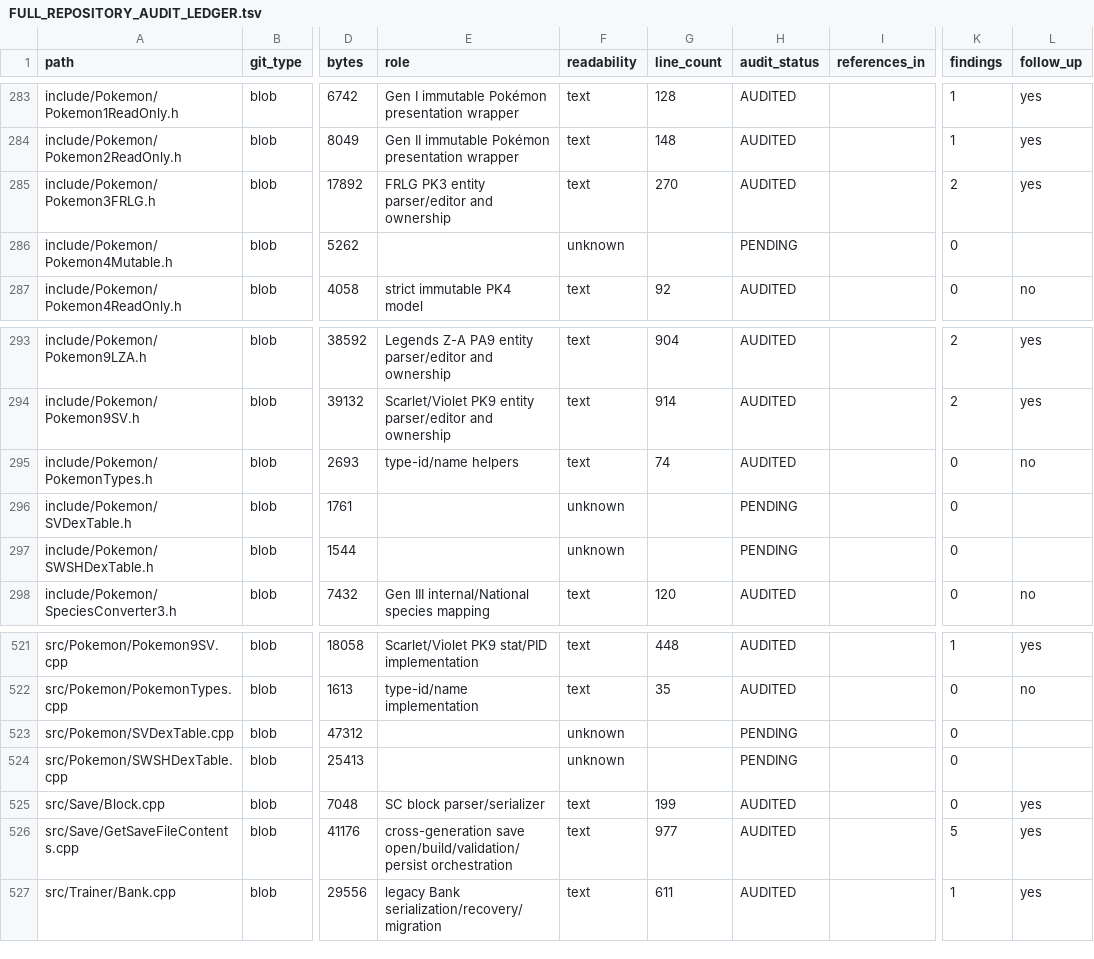
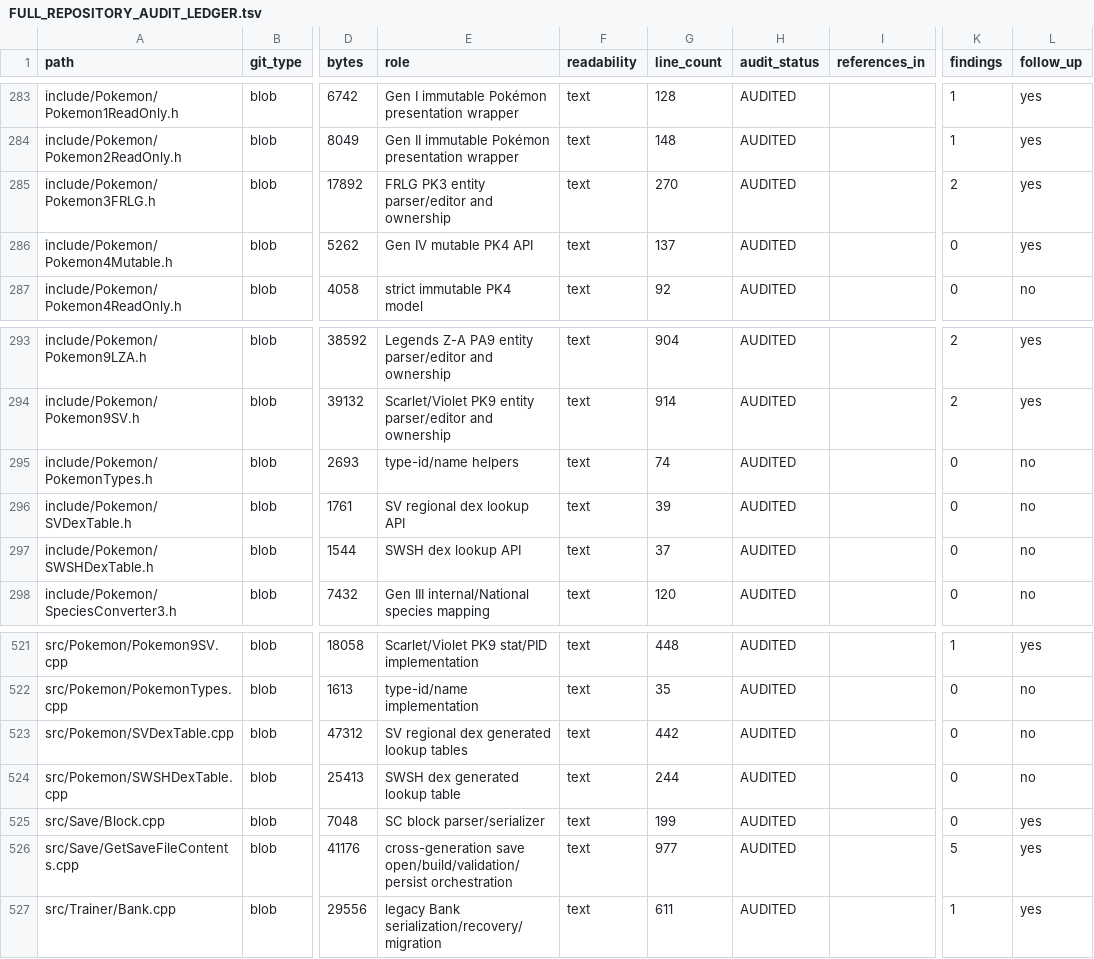
Before and after one commit to GlitchedZeus/PokeBank-NX, a TSV file: docs/FULL_REPOSITORY_AUDIT_LEDGER.tsv, drawn as a sheet; only a part is shown, gaps mark what is left out; the diff covers the shown part only; the diff names each change by its address in the sheet, - before the commit and + after, or states it on an @@ line.

Commit message:
audit: complete generated Pokémon table tranche

```diff
--- a/docs/FULL_REPOSITORY_AUDIT_LEDGER.tsv
+++ b/docs/FULL_REPOSITORY_AUDIT_LEDGER.tsv
-E286 (role): (empty)
+E286 (role): Gen IV mutable PK4 API
-F286 (readability): unknown
+F286 (readability): text
-G286 (line_count): (empty)
+G286 (line_count): 137
-H286 (audit_status): PENDING
+H286 (audit_status): AUDITED
-L286 (follow_up): (empty)
+L286 (follow_up): yes
-E296 (role): (empty)
+E296 (role): SV regional dex lookup API
-F296:F297 (readability): unknown
+F296:F297 (readability): text
-G296 (line_count): (empty)
+G296 (line_count): 39
-H296:H297 (audit_status): PENDING
+H296:H297 (audit_status): AUDITED
-L296:L297 (follow_up): (empty)
+L296:L297 (follow_up): no
-E297 (role): (empty)
+E297 (role): SWSH dex lookup API
-G297 (line_count): (empty)
+G297 (line_count): 37
-E523 (role): (empty)
+E523 (role): SV regional dex generated lookup tables
-F523:F524 (readability): unknown
+F523:F524 (readability): text
-G523 (line_count): (empty)
+G523 (line_count): 442
-H523:H524 (audit_status): PENDING
+H523:H524 (audit_status): AUDITED
-L523:L524 (follow_up): (empty)
+L523:L524 (follow_up): no
-E524 (role): (empty)
+E524 (role): SWSH dex generated lookup table
-G524 (line_count): (empty)
+G524 (line_count): 244
```
Also changed, not shown: 60 edited cells elsewhere in this file.
